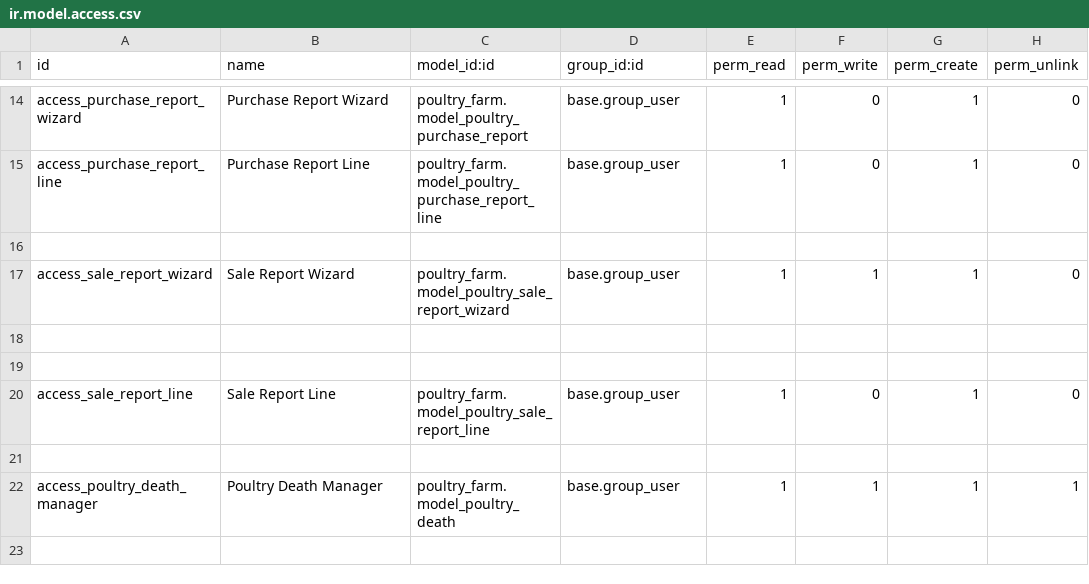
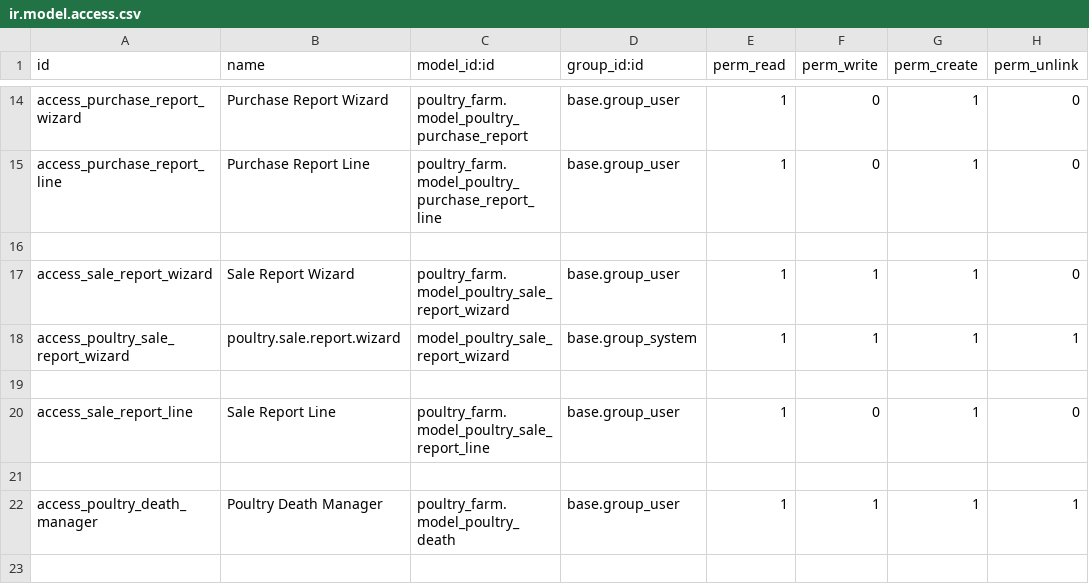
Before and after one commit to Nasratullah-Shafiq/poultry_farm, a CSV file: security/ir.model.access.csv, drawn as a sheet; only a part is shown, gaps mark what is left out; the diff names each change by its address in the sheet, - before the commit and + after, or states it on an @@ line.

Commit message:
new changes

```diff
--- a/security/ir.model.access.csv
+++ b/security/ir.model.access.csv
-row 18: (empty)
+row 18: access_poultry_sale_report_wizard | poultry.sale.report.wizard | model_poultry_sale_report_wizard | base.group_system | 1 | 1 | 1 | 1
```
